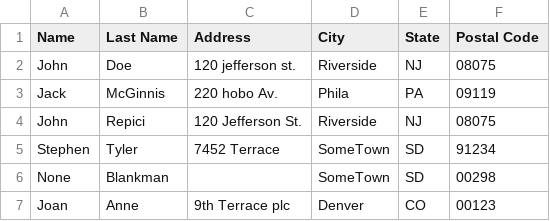
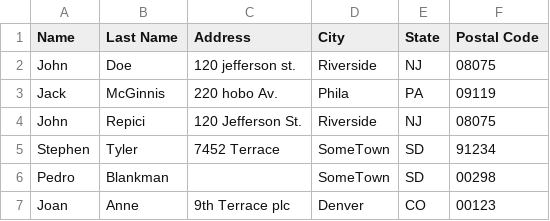
Before and after one commit to pramirez2328/python_projects, a CSV file: week4/addresses.csv, drawn as a sheet.

Commit message:
exercise2 week 5 api call

```diff
--- a/week4/addresses.csv
+++ b/week4/addresses.csv
@@ -5,3 +5,3 @@ John,Repici,120 Jefferson St.,Riverside,NJ,08075
 Stephen,Tyler,7452 Terrace,SomeTown,SD,91234
-None,Blankman,,SomeTown,SD,00298
+Pedro,Blankman,,SomeTown,SD,00298
 Joan,Anne,9th Terrace plc,Denver,CO,00123
```
Also changed, not shown: 4 other files.
